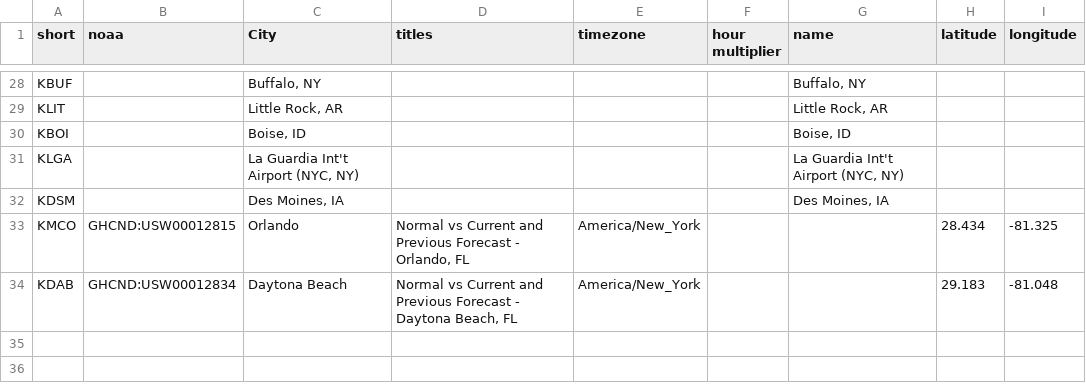
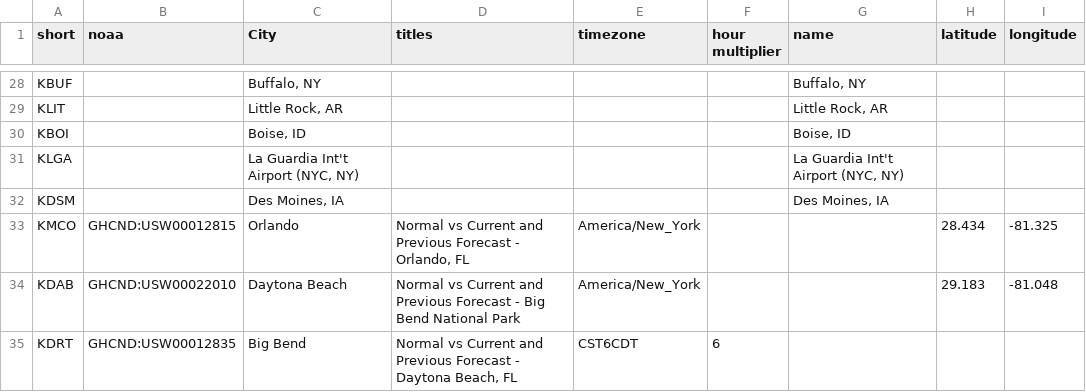
Before and after one commit to jpn5089/Wx_Charts, a CSV file: Data/StationNames.csv, drawn as a sheet; only a part is shown, gaps mark what is left out.

```diff
--- a/Data/StationNames.csv
+++ b/Data/StationNames.csv
@@ -33,2 +33,3 @@ KDSM,,"Des Moines, IA",,,,"Des Moines, IA",,
 KMCO,GHCND:USW00012815,Orlando,"Normal vs Current and Previous Forecast - Orlando, FL",America/New_York,,,28.434,-81.325
-KDAB,GHCND:USW00012834,Daytona Beach,"Normal vs Current and Previous Forecast - Daytona Beach, FL",America/New_York,,,29.183,-81.048
+KDAB,GHCND:USW00022010,Daytona Beach,Normal vs Current and Previous Forecast - Big Bend National Park,America/New_York,,,29.183,-81.048
+KDRT,GHCND:USW00012835,Big Bend,"Normal vs Current and Previous Forecast - Daytona Beach, FL",CST6CDT,6,,,
```
Also changed, not shown: 4 other files.
